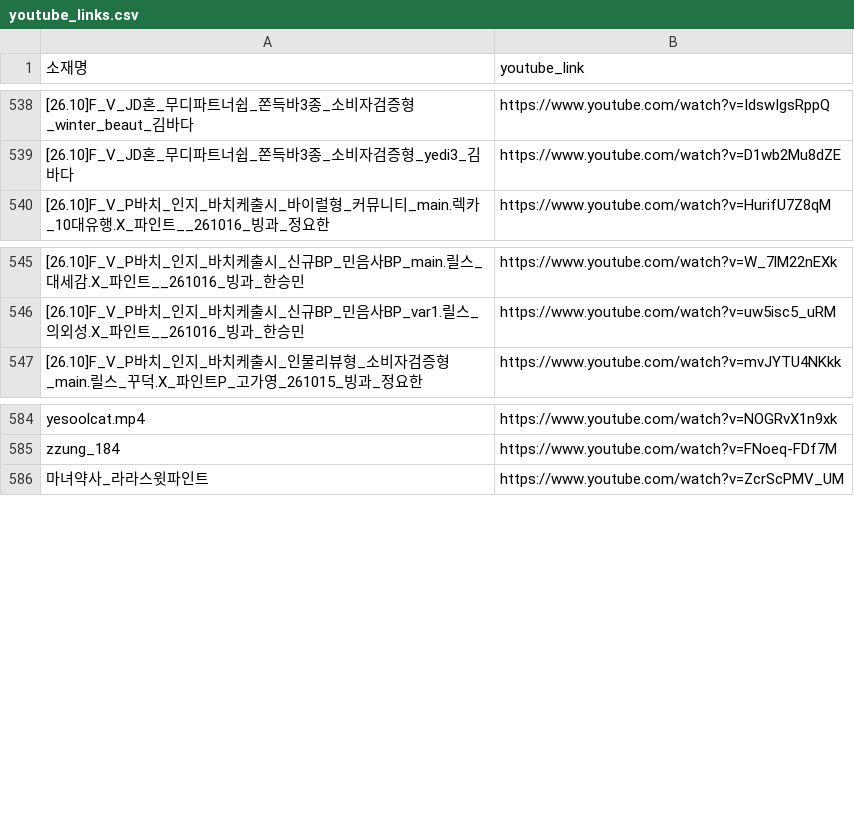
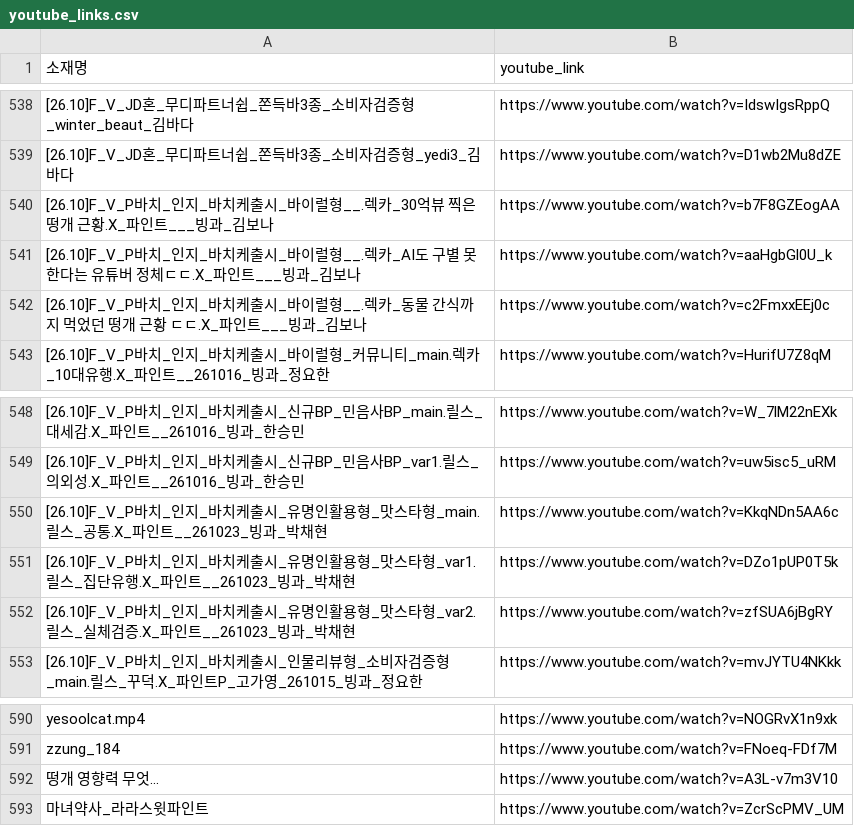
Before and after one commit to sonyg-ops/lalasweet-icecream-dashboard, a CSV file: data/youtube_links.csv, drawn as a sheet; only a part is shown, gaps mark what is left out; the diff names each change by its address in the sheet, - before the commit and + after, or states it on an @@ line.

```diff
--- a/data/youtube_links.csv
+++ b/data/youtube_links.csv
+row 540: [26.10]F_V_P바치_인지_바치케출시_바이럴형__.렉카_30억뷰 찍은 떵개 근황.X_파인트___빙과_김보나 | https://www.youtube.com/watch?v=b7F8GZEogAA
+row 541: [26.10]F_V_P바치_인지_바치케출시_바이럴형__.렉카_AI도 구별 못한다는 유튜버 정체ㄷㄷ.X_파인트___빙과_김보나 | https://www.youtube.com/watch?v=aaHgbGl0U_k
+row 542: [26.10]F_V_P바치_인지_바치케출시_바이럴형__.렉카_동물 간식까지 먹었던 떵개 근황 ㄷㄷ.X_파인트___빙과_김보나 | https://www.youtube.com/watch?v=c2FmxxEEj0c
+row 550: [26.10]F_V_P바치_인지_바치케출시_유명인활용형_맛스타형_main.릴스_공통.X_파인트__261023_빙과_박채현 | https://www.youtube.com/watch?v=KkqNDn5AA6c
+row 551: [26.10]F_V_P바치_인지_바치케출시_유명인활용형_맛스타형_var1.릴스_집단유행.X_파인트__261023_빙과_박채현 | https://www.youtube.com/watch?v=DZo1pUP0T5k
+row 552: [26.10]F_V_P바치_인지_바치케출시_유명인활용형_맛스타형_var2.릴스_실체검증.X_파인트__261023_빙과_박채현 | https://www.youtube.com/watch?v=zfSUA6jBgRY
+row 592: 떵개 영향력 무엇... | https://www.youtube.com/watch?v=A3L-v7m3V10
```
Also changed, not shown: data/google_raw_current.csv, 8 other files.
